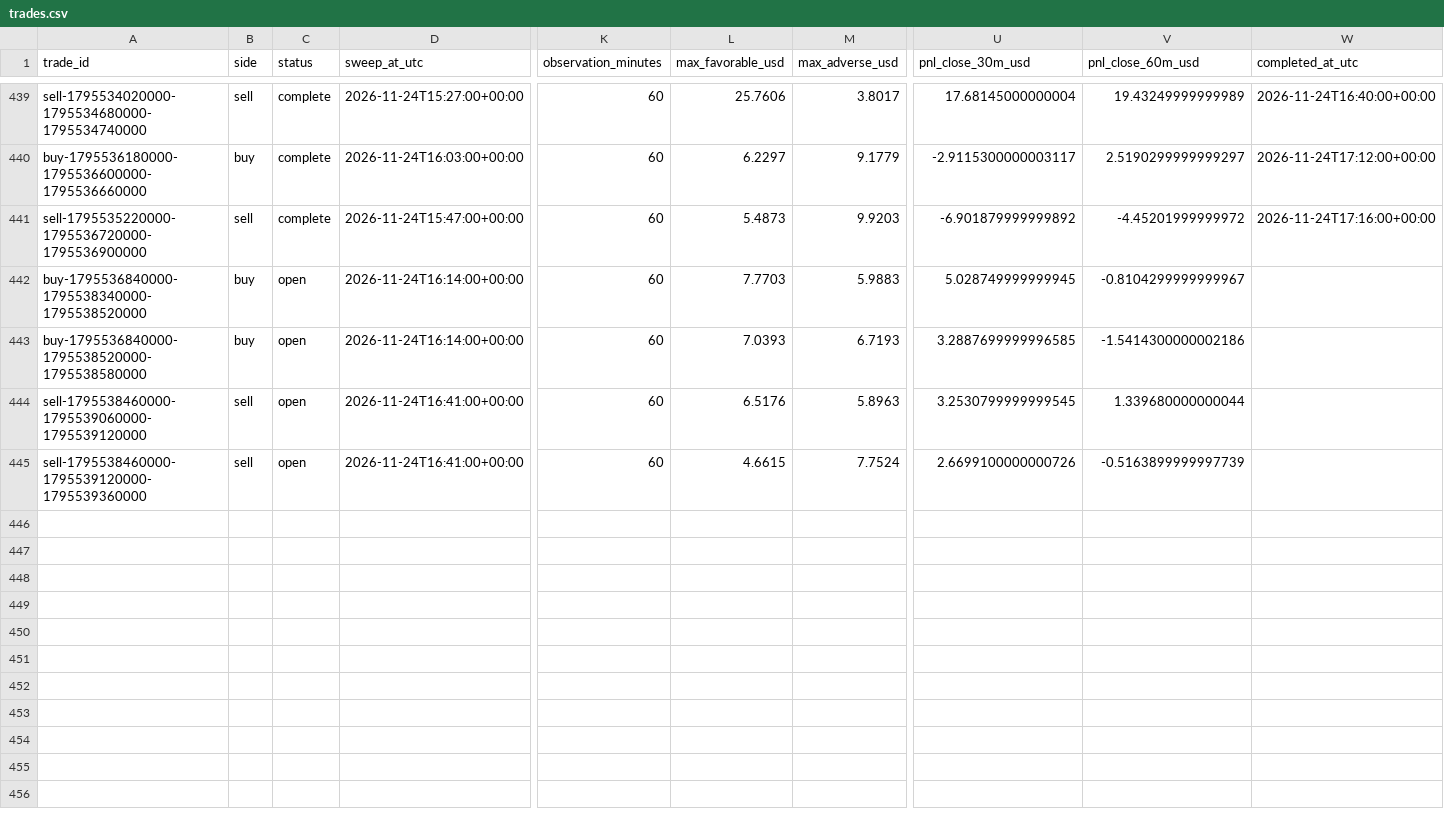
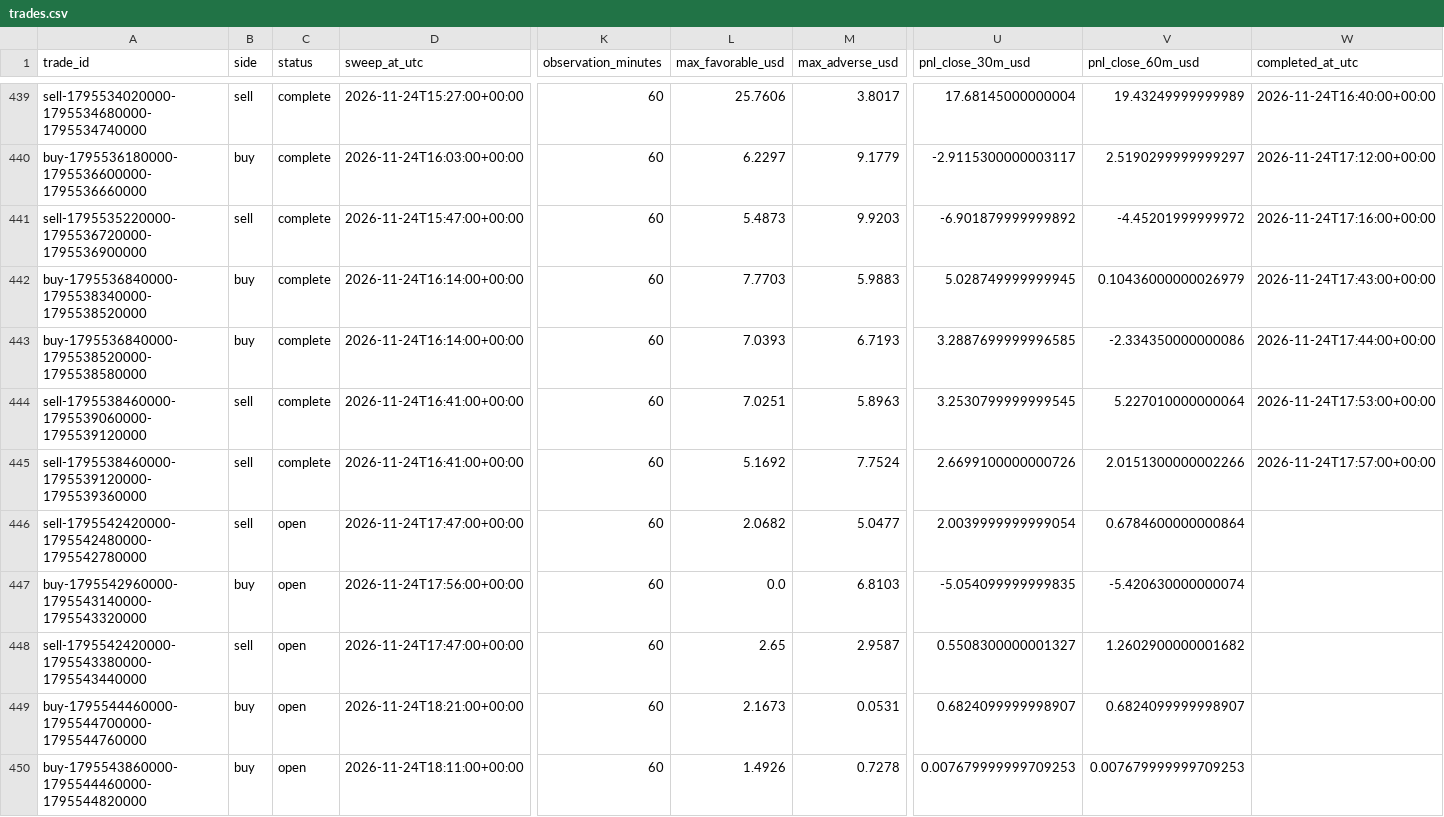
Before and after one commit to salehrbo1-cell/Alert-bot, a CSV file: research/sonic_paper/trades.csv, drawn as a sheet; only a part is shown, gaps mark what is left out; rows hold the shown columns only; the diff names each change by its address in the sheet, - before the commit and + after, or states it on an @@ line.

Commit message:
Update Samo paper-monitor observations

```diff
--- a/research/sonic_paper/trades.csv
+++ b/research/sonic_paper/trades.csv
-C442:C445 (status): open
+C442:C445 (status): complete
-V442 (pnl_close_60m_usd): -0.8104299999999967
+V442 (pnl_close_60m_usd): 0.10436000000026979
-W442 (completed_at_utc): (empty)
+W442 (completed_at_utc): 2026-11-24T17:43:00+00:00
-V443 (pnl_close_60m_usd): -1.5414300000002186
+V443 (pnl_close_60m_usd): -2.334350000000086
-W443 (completed_at_utc): (empty)
+W443 (completed_at_utc): 2026-11-24T17:44:00+00:00
-L444 (max_favorable_usd): 6.5176
+L444 (max_favorable_usd): 7.0251
-V444 (pnl_close_60m_usd): 1.339680000000044
+V444 (pnl_close_60m_usd): 5.227010000000064
-W444 (completed_at_utc): (empty)
+W444 (completed_at_utc): 2026-11-24T17:53:00+00:00
-L445 (max_favorable_usd): 4.6615
+L445 (max_favorable_usd): 5.1692
-V445 (pnl_close_60m_usd): -0.5163899999997739
+V445 (pnl_close_60m_usd): 2.0151300000002266
-W445 (completed_at_utc): (empty)
+W445 (completed_at_utc): 2026-11-24T17:57:00+00:00
+row 446: sell-1795542420000-1795542480000-1795542780000 | sell | open | 2026-11-24T17:47:00+00:00 | 60 | 2.0682 | 5.0477 | 2.0039999999999054 | 0.6784600000000864
+row 447: buy-1795542960000-1795543140000-1795543320000 | buy | open | 2026-11-24T17:56:00+00:00 | 60 | 0.0 | 6.8103 | -5.054099999999835 | -5.420630000000074
+row 448: sell-1795542420000-1795543380000-1795543440000 | sell | open | 2026-11-24T17:47:00+00:00 | 60 | 2.65 | 2.9587 | 0.5508300000001327 | 1.2602900000001682
+row 449: buy-1795544460000-1795544700000-1795544760000 | buy | open | 2026-11-24T18:21:00+00:00 | 60 | 2.1673 | 0.0531 | 0.6824099999998907 | 0.6824099999998907
+row 450: buy-1795543860000-1795544460000-1795544820000 | buy | open | 2026-11-24T18:11:00+00:00 | 60 | 1.4926 | 0.7278 | 0.007679999999709253 | 0.007679999999709253
```
Also changed, not shown: research/sonic_paper/exit_rule_m5_structure.csv, research/sonic_paper/exit_rule_step_resistance.csv, 4 other files.
